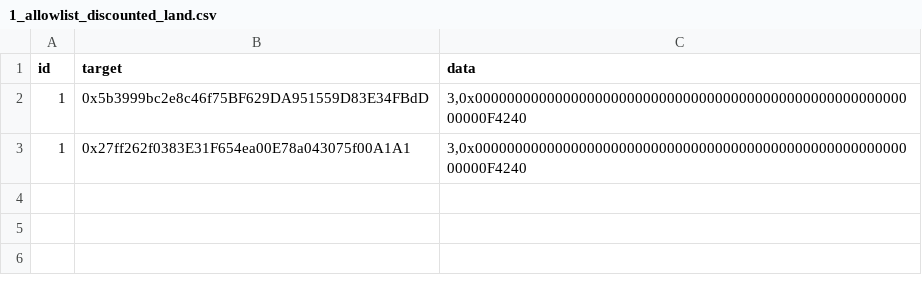
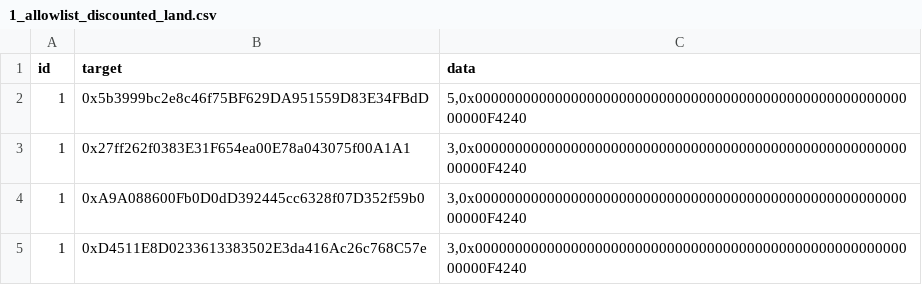
Before and after one commit to Gnoompa/mcbackend, a CSV file: seeds/1_allowlist_discounted_land.csv, drawn as a sheet.

```diff
--- a/seeds/1_allowlist_discounted_land.csv
+++ b/seeds/1_allowlist_discounted_land.csv
@@ -1,3 +1,5 @@
 id,target,data
-1,"0x5b3999bc2e8c46f75BF629DA951559D83E34FBdD","3,0x00000000000000000000000000000000000000000000000000000000000F4240"
+1,"0x5b3999bc2e8c46f75BF629DA951559D83E34FBdD","5,0x00000000000000000000000000000000000000000000000000000000000F4240"
 1,"0x27ff262f0383E31F654ea00E78a043075f00A1A1","3,0x00000000000000000000000000000000000000000000000000000000000F4240"
+1,"0xA9A088600Fb0D0dD392445cc6328f07D352f59b0","3,0x00000000000000000000000000000000000000000000000000000000000F4240"
+1,"0xD4511E8D0233613383502E3da416Ac26c768C57e","3,0x00000000000000000000000000000000000000000000000000000000000F4240"
```
Also changed, not shown: 15 other files.
